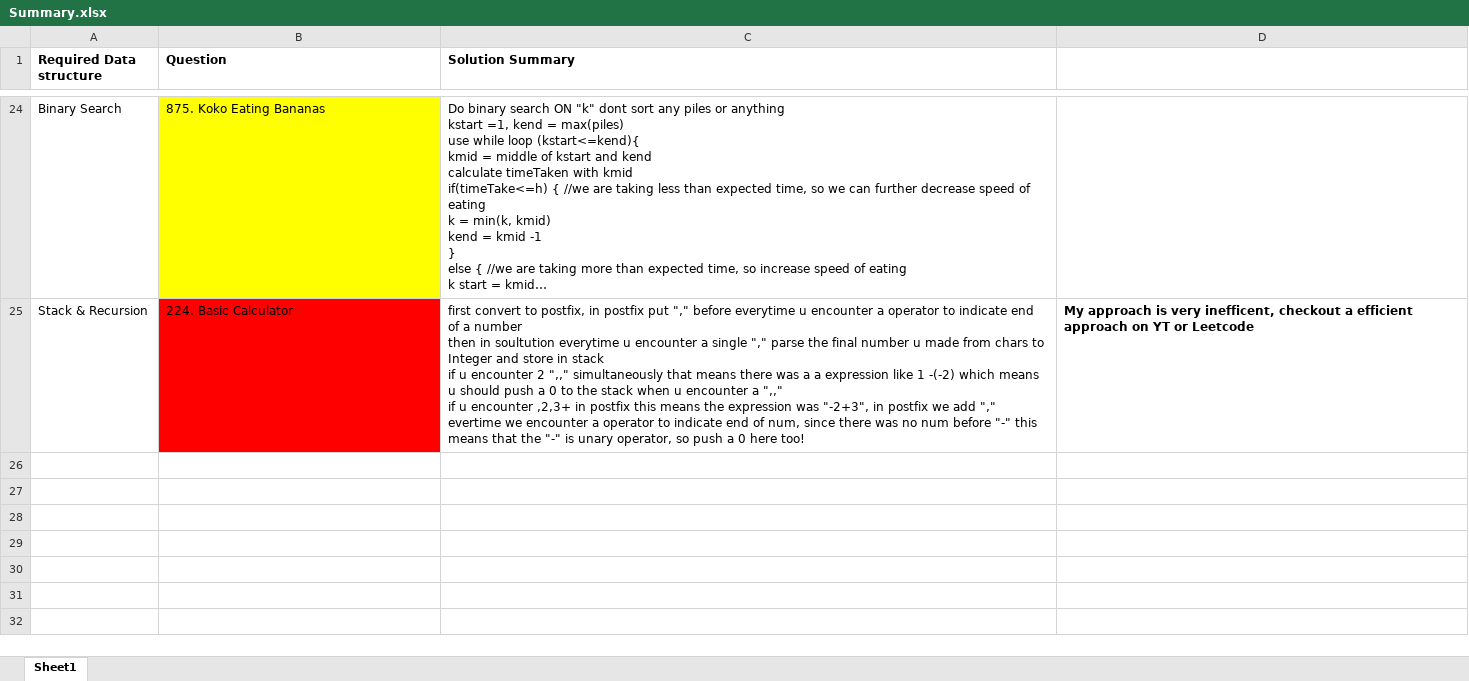
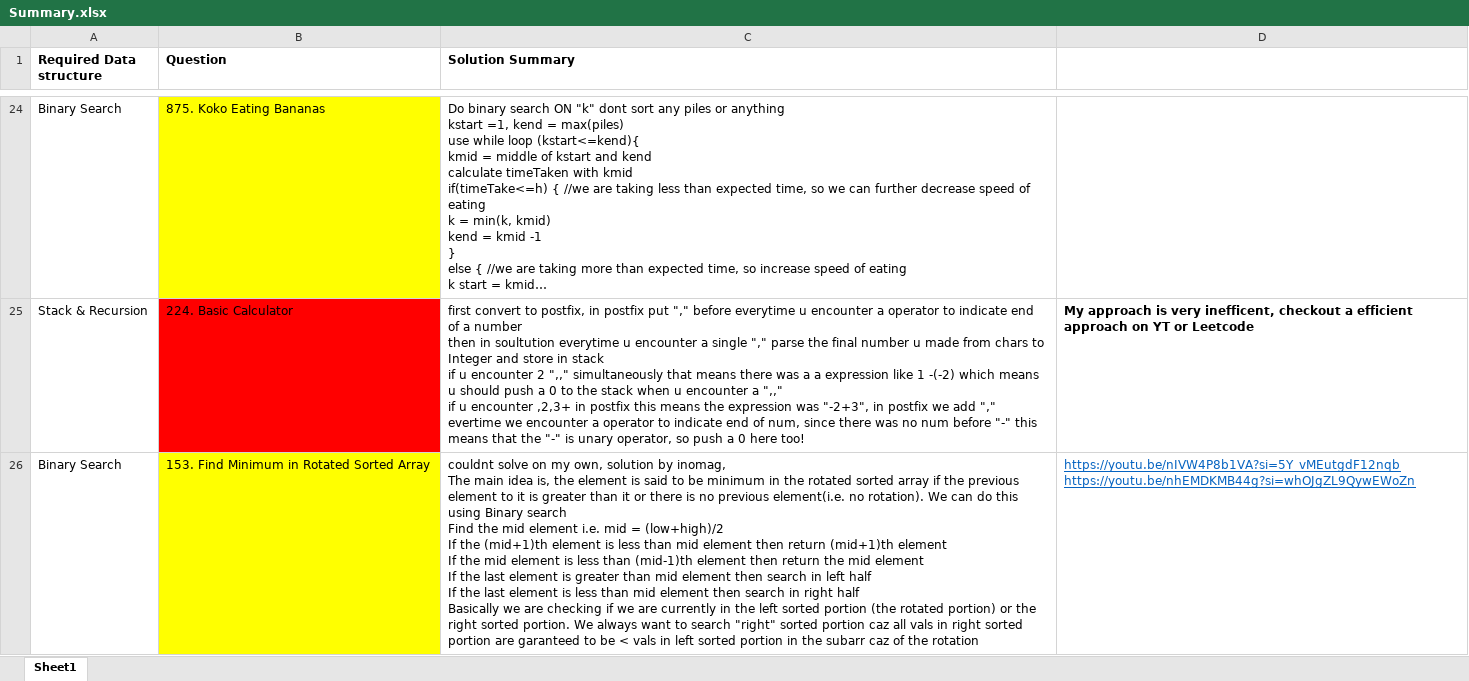
Before and after one commit to OP-75/Leetcode, an Excel workbook: Summary.xlsx, sheet Sheet1, drawn as a sheet; only a part is shown, gaps mark what is left out; long unchanged cells end in …; values as stored, in another font and other column widths than the file's, no borders; ↵ is a line break in a cell; the diff names each change by its address in the sheet, - before the commit and + after, or states it on an @@ line.

Commit message:
did the Minimum in Rotated Sorted Array - Binary Search - Leetcode 153

```diff
--- a/Summary.xlsx (sheet Sheet1)
+++ b/Summary.xlsx (sheet Sheet1)
+row 26: Binary Search | 153. Find Minimum in Rotated Sorted Array | couldnt solve on my own, solution by inomag, ↵ The main idea is, the element is said to be minimum in the rotated sorted array if the previous element to it is greater than it or there is no previous element(i.e. no rotation). We can do this using Binary search ↵ Find the mid element i.e. mid = (low+high)/2 ↵ If the (mid+1)th element is less than mid element then return (mid+1)th element ↵ If the mid element is less than (mid-1)th element then return the mid element ↵ If the last element is greater than mid element then search in left half ↵ If the last element is less than mid element then search in right half ↵ Basically we are checking if we are currently in the left sorted portion (the rotated portion) or the right sorted portion. We always want to search "right" sorted portion caz all vals in right sorted portion are garanteed to be < vals in left sorted portion in the subarr caz of the rotation | https://youtu.be/nIVW4P8b1VA?si=5Y_vMEutgdF12nqb ↵ https://youtu.be/nhEMDKMB44g?si=whOJgZL9QywEWoZn
```
Also changed, not shown: 2 other files.
